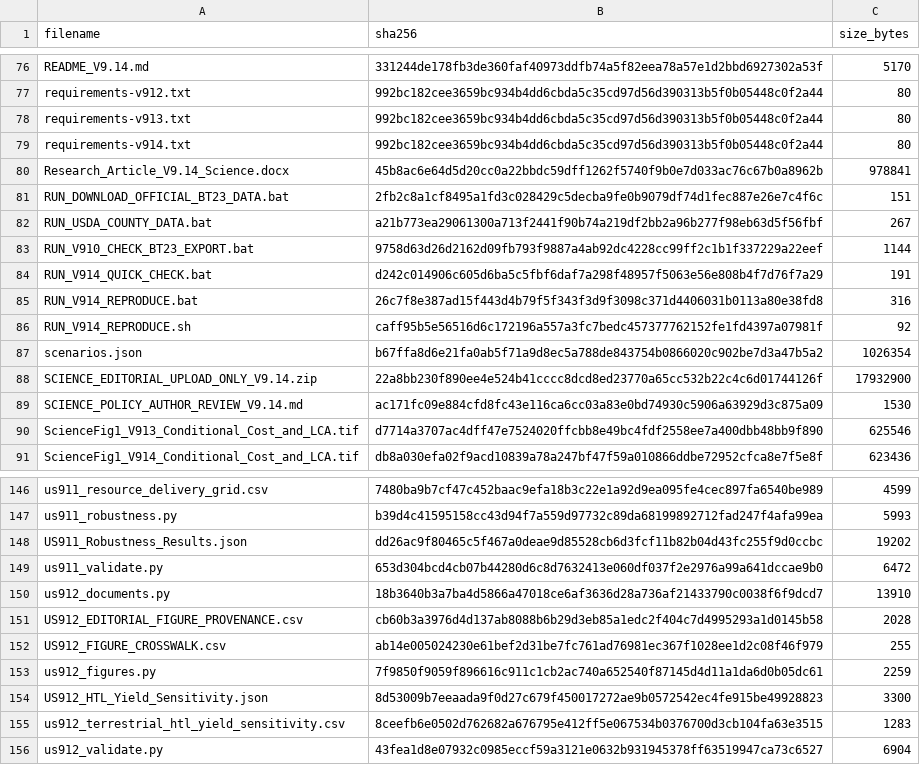
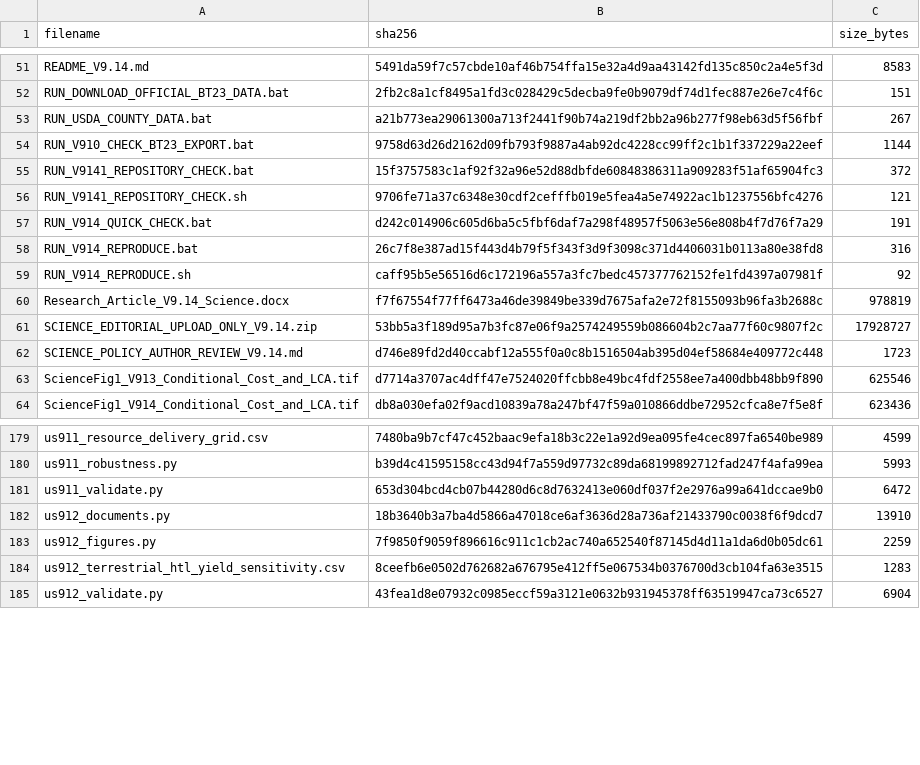
Before and after one commit to bcjohnjr/United-States-Nuclear-Renewable-Transportation-Decarbonization, a CSV file: MANIFEST_V9.14_SHA256.csv, drawn as a sheet; only a part is shown, gaps mark what is left out; removed rows and columns are numbered as before the commit, all else as after; the diff covers the shown part only; the diff names each change by its address in the sheet, - before the commit and + after, or states it on an @@ line.

```diff
--- a/MANIFEST_V9.14_SHA256.csv
+++ b/MANIFEST_V9.14_SHA256.csv
-B51 (sha256): 331244de178fb3de360faf40973ddfb74a5f82eea78a57e1d2bbd6927302a53f
+B51 (sha256): 5491da59f7c57cbde10af46b754ffa15e32a4d9aa43142fd135c850c2a4e5f3d
-C51 (size_bytes): 5170
+C51 (size_bytes): 8583
@@ row 77 moved to row 152: requirements-v912.txt @@
@@ row 78 moved to row 153: requirements-v913.txt @@
@@ row 79 moved to row 154: requirements-v914.txt @@
-row 80: Research_Article_V9.14_Science.docx | 45b8ac6e64d5d20cc0a22bbdc59dff1262f5740f9b0e7d033ac76c67b0a8962b | 978841
+row 55: RUN_V9141_REPOSITORY_CHECK.bat | 15f3757583c1af92f32a96e52d88dbfde60848386311a909283f51af65904fc3 | 372
+row 56: RUN_V9141_REPOSITORY_CHECK.sh | 9706fe71a37c6348e30cdf2cefffb019e5fea4a5e74922ac1b1237556bfc4276 | 121
@@ row 87 moved to row 155: scenarios.json @@
+row 60: Research_Article_V9.14_Science.docx | f7f67554f77ff6473a46de39849be339d7675afa2e72f8155093b96fa3b2688c | 978819
-B61 (sha256): 22a8bb230f890ee4e524b41cccc8dcd8ed23770a65cc532b22c4c6d01744126f
+B61 (sha256): 53bb5a3f189d95a7b3fc87e06f9a2574249559b086604b2c7aa77f60c9807f2c
-C61 (size_bytes): 17932900
+C61 (size_bytes): 17928727
-B62 (sha256): ac171fc09e884cfd8fc43e116ca6cc03a83e0bd74930c5906a63929d3c875a09
+B62 (sha256): d746e89fd2d40ccabf12a555f0a0c8b1516504ab395d04ef58684e409772c448
-C62 (size_bytes): 1530
+C62 (size_bytes): 1723
@@ row 148 moved to row 96: US911_Robustness_Results.json @@
@@ row 151 moved to row 97: US912_EDITORIAL_FIGURE_PROVENANCE.csv @@
@@ row 152 moved to row 98: US912_FIGURE_CROSSWALK.csv @@
@@ row 154 moved to row 99: US912_HTL_Yield_Sensitivity.json @@
```
Also changed, not shown: 12 added rows, 4 removed rows, 46 moved rows and 14 edited cells elsewhere in this file, 8 other files.
